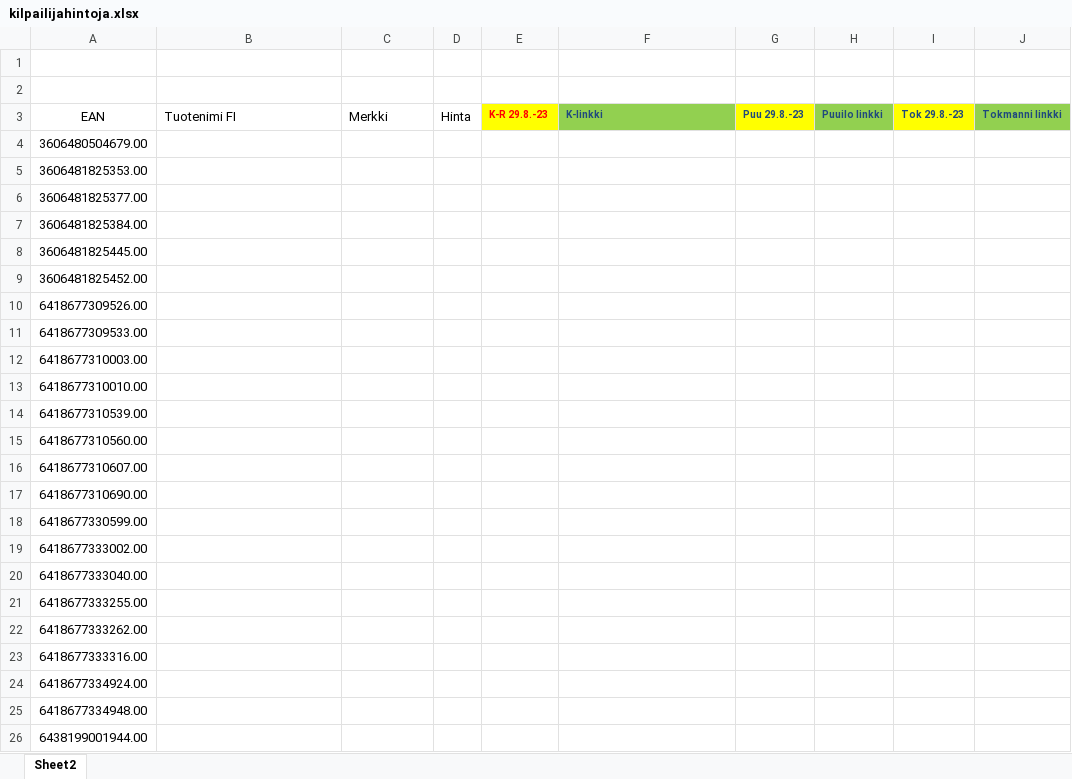
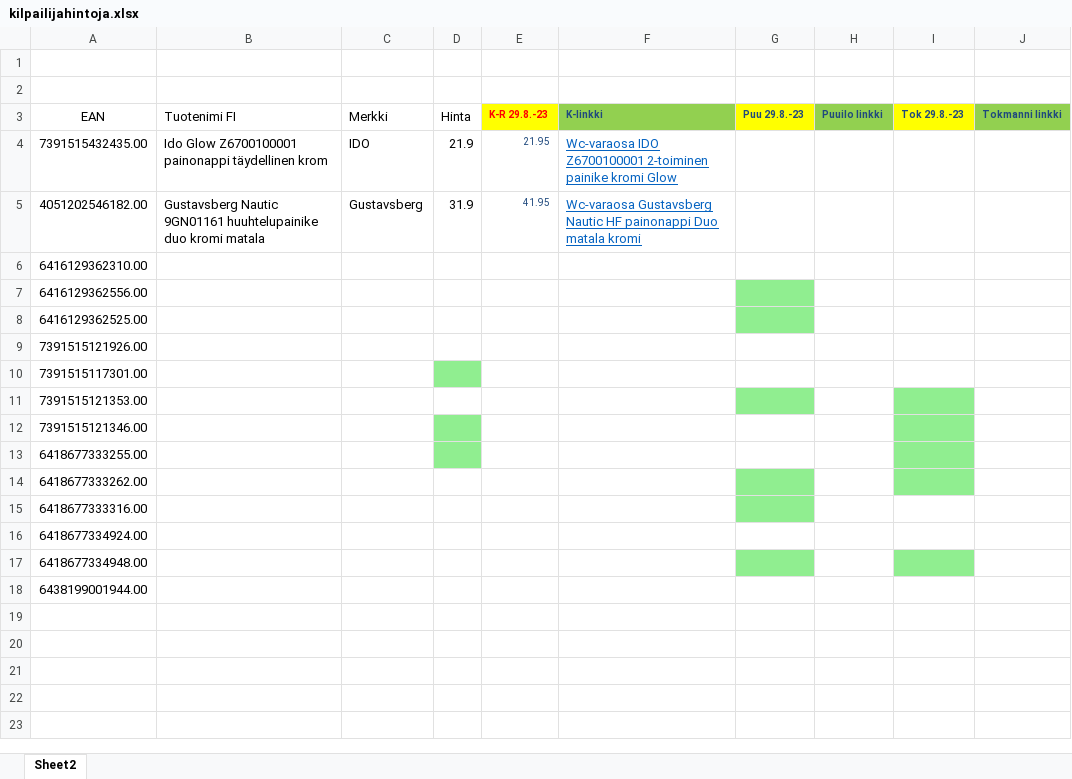
Before and after one commit to KaroliinaAaltonen/SOK, an Excel workbook: kilpailijahintoja.xlsx, sheet Sheet2, drawn as a sheet; values as stored, in another font and other column widths than the file's, no borders; removed rows and columns are numbered as before the commit, all else as after; the diff names each change by its address in the sheet, - before the commit and + after, or states it on an @@ line.

```diff
--- a/kilpailijahintoja.xlsx (sheet Sheet2)
+++ b/kilpailijahintoja.xlsx (sheet Sheet2)
-row 4: 3606480504679.00
-row 5: 3606481825353.00
-row 6: 3606481825377.00
-row 7: 3606481825384.00
-row 8: 3606481825445.00
-row 9: 3606481825452.00
-row 10: 6418677309526.00
-row 11: 6418677309533.00
-row 12: 6418677310003.00
-row 13: 6418677310010.00
+row 4: 7391515432435.00 | Ido Glow Z6700100001 painonappi täydellinen krom | IDO | 21.9 | 21.95 | Wc-varaosa IDO Z6700100001 2-toiminen painike kromi Glow
+row 5: 4051202546182.00 | Gustavsberg Nautic 9GN01161 huuhtelupainike duo kromi matala | Gustavsberg | 31.9 | 41.95 | Wc-varaosa Gustavsberg Nautic HF painonappi Duo matala kromi
-A6 (EAN): 6418677310539.00
+A6 (EAN): 6416129362310.00
-A7 (EAN): 6418677310560.00
+A7 (EAN): 6416129362556.00
-G7:G8 fill: none
+G7:G8 fill: #90EE90
-A8 (EAN): 6418677310607.00
+A8 (EAN): 6416129362525.00
-A9 (EAN): 6418677310690.00
+A9 (EAN): 7391515121926.00
-A10 (EAN): 6418677330599.00
+A10 (EAN): 7391515117301.00
-D10 fill: none
+D10 fill: #90EE90
-A11 (EAN): 6418677333002.00
+A11 (EAN): 7391515121353.00
-G11 fill: none
+G11 fill: #90EE90
-I11:I14 fill: none
+I11:I14 fill: #90EE90
-A12 (EAN): 6418677333040.00
+A12 (EAN): 7391515121346.00
-D12:D13 fill: none
+D12:D13 fill: #90EE90
-G14:G15 fill: none
+G14:G15 fill: #90EE90
-G17 fill: none
+G17 fill: #90EE90
-I17 fill: none
+I17 fill: #90EE90
```
Also changed, not shown: 1 other file.
